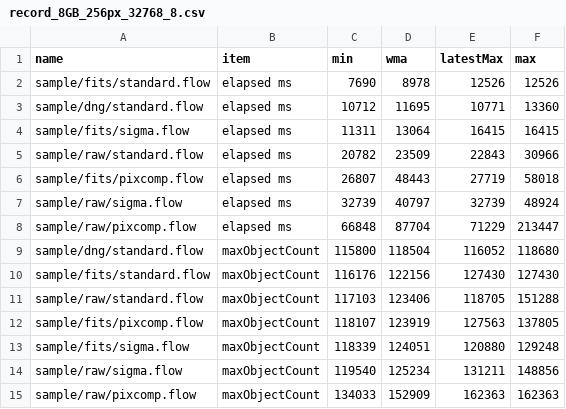
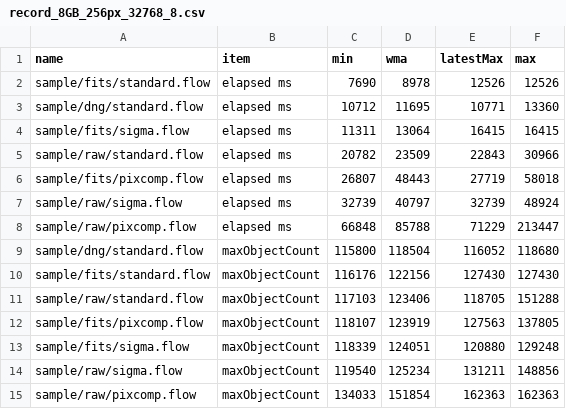
Before and after one commit to Masa-gh1/HoshinoNe, a CSV file: record_8GB_256px_32768_8.csv, drawn as a sheet.

```diff
--- a/record_8GB_256px_32768_8.csv
+++ b/record_8GB_256px_32768_8.csv
@@ -7,3 +7,3 @@ sample/fits/pixcomp.flow,elapsed ms,26807,48443,27719,58018
 sample/raw/sigma.flow,elapsed ms,32739,40797,32739,48924
-sample/raw/pixcomp.flow,elapsed ms,66848,87704,71229,213447
+sample/raw/pixcomp.flow,elapsed ms,66848,85788,71229,213447
 sample/dng/standard.flow,maxObjectCount,115800,118504,116052,118680
@@ -14,2 +14,2 @@ sample/fits/sigma.flow,maxObjectCount,118339,124051,120880,129248
 sample/raw/sigma.flow,maxObjectCount,119540,125234,131211,148856
-sample/raw/pixcomp.flow,maxObjectCount,134033,152909,162363,162363
+sample/raw/pixcomp.flow,maxObjectCount,134033,151854,162363,162363
```
Also changed, not shown: 1 other file.
